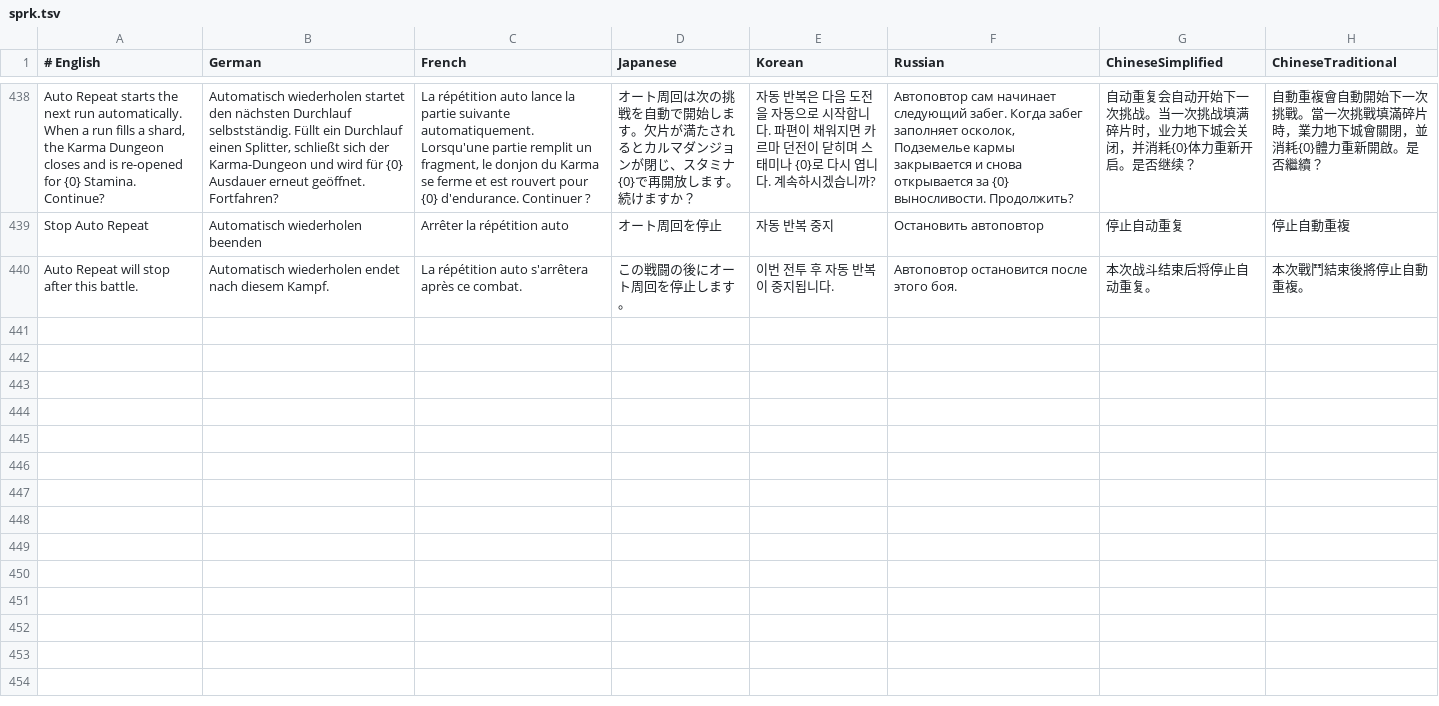
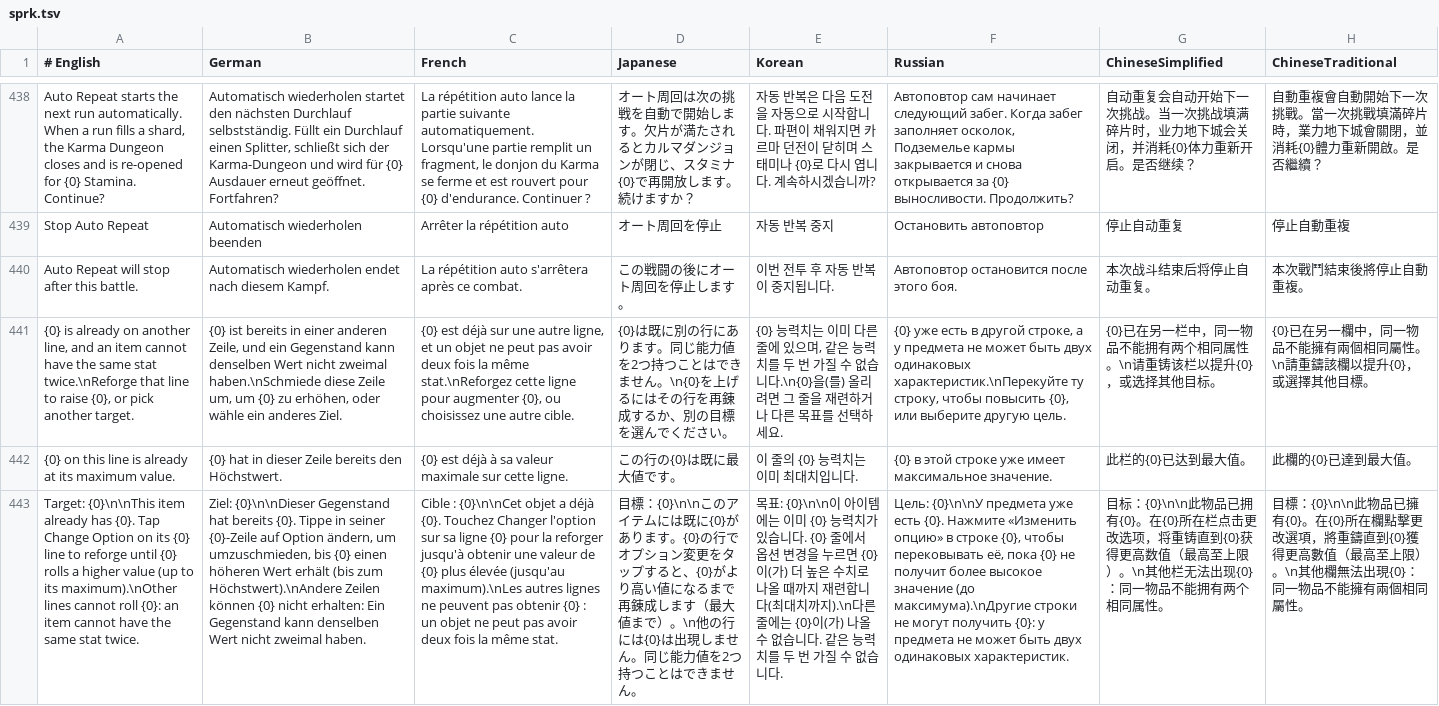
Before and after one commit to faberuser/sprk, a TSV file: client/localization/sprk.tsv, drawn as a sheet; only a part is shown, gaps mark what is left out; the diff names each change by its address in the sheet, - before the commit and + after, or states it on an @@ line.

Commit message:
feat: allow target reforge same stats

```diff
--- a/client/localization/sprk.tsv
+++ b/client/localization/sprk.tsv
+row 441: {0} is already on another line, and an item cannot have the same stat twice.\nReforge that line to raise {0}, or pick another target. | {0} ist bereits in einer anderen Zeile, und ein Gegenstand kann denselben Wert nicht zweimal haben.\nSchmiede diese Zeile um, um {0} zu erhöhen, oder wähle ein anderes Ziel. | {0} est déjà sur une autre ligne, et un objet ne peut pas avoir deux fois la même stat.\nReforgez cette ligne pour augmenter {0}, ou choisissez une autre cible. | {0}は既に別の行にあります。同じ能力値を2つ持つことはできません。\n{0}を上げるにはその行を再錬成するか、別の目標を選んでください。 | {0} 능력치는 이미 다른 줄에 있으며, 같은 능력치를 두 번 가질 수 없습니다.\n{0}을(를) 올리려면 그 줄을 재련하거나 다른 목표를 선택하세요. | {0} уже есть в другой строке, а у предмета не может быть двух одинаковых характеристик.\nПерекуйте ту строку, чтобы повысить {0}, или выберите другую цель. | {0}已在另一栏中，同一物品不能拥有两个相同属性。\n请重铸该栏以提升{0}，或选择其他目标。 | {0}已在另一欄中，同一物品不能擁有兩個相同屬性。\n請重鑄該欄以提升{0}，或選擇其他目標。
+row 442: {0} on this line is already at its maximum value. | {0} hat in dieser Zeile bereits den Höchstwert. | {0} est déjà à sa valeur maximale sur cette ligne. | この行の{0}は既に最大値です。 | 이 줄의 {0} 능력치는 이미 최대치입니다. | {0} в этой строке уже имеет максимальное значение. | 此栏的{0}已达到最大值。 | 此欄的{0}已達到最大值。
+row 443: Target: {0}\n\nThis item already has {0}. Tap Change Option on its {0} line to reforge until {0} rolls a higher value (up to its maximum).\nOther lines cannot roll {0}: an item cannot have the same stat twice. | Ziel: {0}\n\nDieser Gegenstand hat bereits {0}. Tippe in seiner {0}-Zeile auf Option ändern, um umzuschmieden, bis {0} einen höheren Wert erhält (bis zum Höchstwert).\nAndere Zeilen können {0} nicht erhalten: Ein Gegenstand kann denselben Wert nicht zweimal haben. | Cible : {0}\n\nCet objet a déjà {0}. Touchez Changer l'option sur sa ligne {0} pour la reforger jusqu'à obtenir une valeur de {0} plus élevée (jusqu'au maximum).\nLes autres lignes ne peuvent pas obtenir {0} : un objet ne peut pas avoir deux fois la même stat. | 目標：{0}\n\nこのアイテムには既に{0}があります。{0}の行でオプション変更をタップすると、{0}がより高い値になるまで再錬成します（最大値まで）。\n他の行には{0}は出現しません。同じ能力値を2つ持つことはできません。 | 목표: {0}\n\n이 아이템에는 이미 {0} 능력치가 있습니다. {0} 줄에서 옵션 변경을 누르면 {0}이(가) 더 높은 수치로 나올 때까지 재련합니다(최대치까지).\n다른 줄에는 {0}이(가) 나올 수 없습니다. 같은 능력치를 두 번 가질 수 없습니다. | Цель: {0}\n\nУ предмета уже есть {0}. Нажмите «Изменить опцию» в строке {0}, чтобы перековывать её, пока {0} не получит более высокое значение (до максимума).\nДругие строки не могут получить {0}: у предмета не может быть двух одинаковых характеристик. | 目标：{0}\n\n此物品已拥有{0}。在{0}所在栏点击更改选项，将重铸直到{0}获得更高数值（最高至上限）。\n其他栏无法出现{0}：同一物品不能拥有两个相同属性。 | 目標：{0}\n\n此物品已擁有{0}。在{0}所在欄點擊更改選項，將重鑄直到{0}獲得更高數值（最高至上限）。\n其他欄無法出現{0}：同一物品不能擁有兩個相同屬性。
```
Also changed, not shown: 7 other files.
